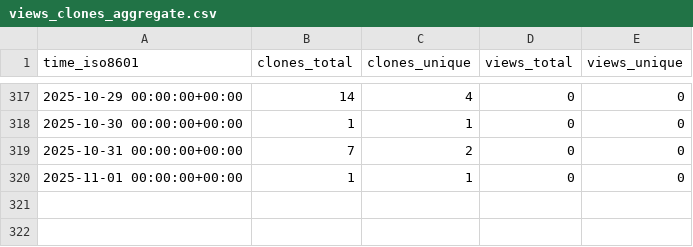
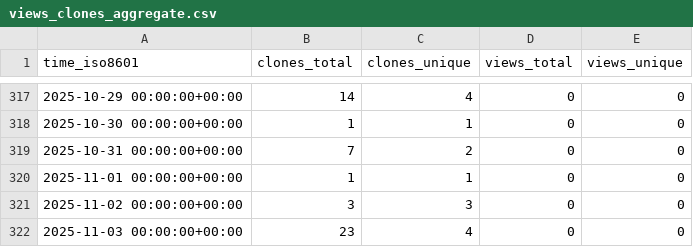
Before and after one commit to cubicleguy/ess_accl_ros2_driver, a CSV file: cubicleguy/ess_accl_ros2_driver/ghrs-data/views_clones_aggregate.csv, drawn as a sheet; only a part is shown, gaps mark what is left out; the diff names each change by its address in the sheet, - before the commit and + after, or states it on an @@ line.

```diff
--- a/cubicleguy/ess_accl_ros2_driver/ghrs-data/views_clones_aggregate.csv
+++ b/cubicleguy/ess_accl_ros2_driver/ghrs-data/views_clones_aggregate.csv
+row 321: 2025-11-02 00:00:00+00:00 | 3 | 3 | 0 | 0
+row 322: 2025-11-03 00:00:00+00:00 | 23 | 4 | 0 | 0
```
Also changed, not shown: 1 other file.
